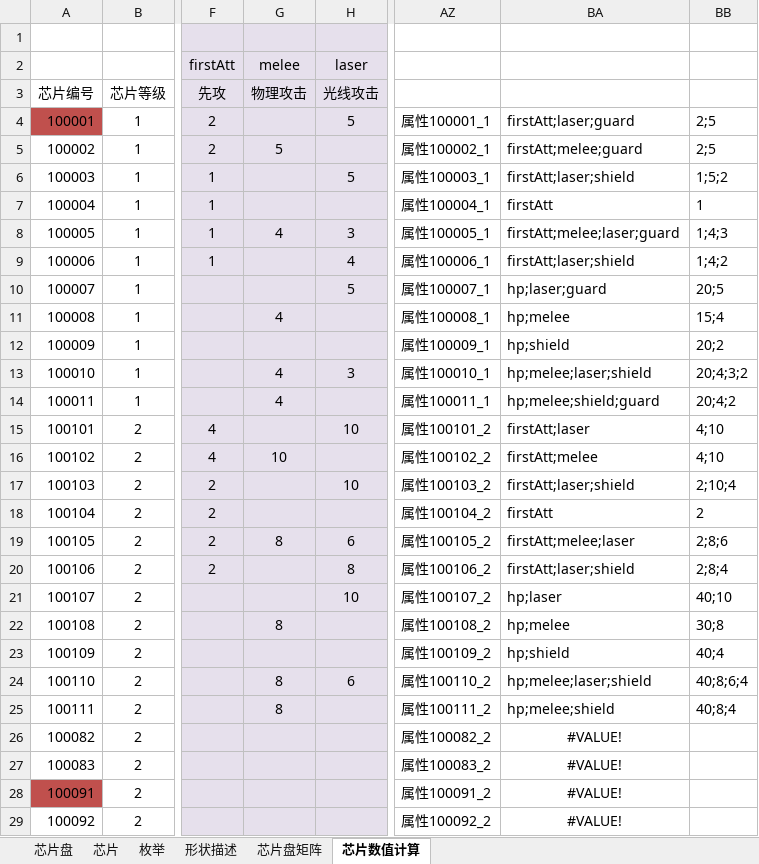
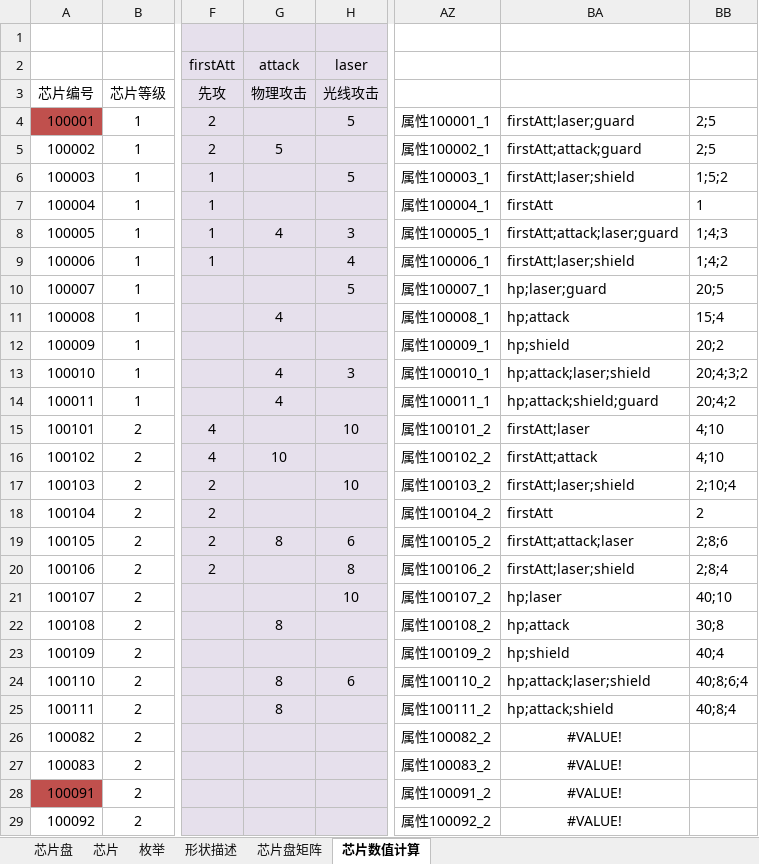
Before and after one commit to Canvastudio/Prometheus, an Excel workbook: Design/原始配置表/芯片.xlsm, sheet 芯片数值计算, drawn as a sheet; only a part is shown, gaps mark what is left out; values as stored, in another font and other column widths than the file's, no borders; charts and pictures and conditional formats not drawn; the diff names each change by its address in the sheet, - before the commit and + after, or states it on an @@ line.

```diff
--- a/Design/原始配置表/芯片.xlsm (sheet 芯片数值计算)
+++ b/Design/原始配置表/芯片.xlsm (sheet 芯片数值计算)
-G2: melee
+G2: attack
-BA5: firstAtt;melee;guard
+BA5: firstAtt;attack;guard
-BA8: firstAtt;melee;laser;guard
+BA8: firstAtt;attack;laser;guard
-BA11: hp;melee
+BA11: hp;attack
-BA13: hp;melee;laser;shield
+BA13: hp;attack;laser;shield
-BA14: hp;melee;shield;guard
+BA14: hp;attack;shield;guard
-BA16: firstAtt;melee
+BA16: firstAtt;attack
-BA19: firstAtt;melee;laser
+BA19: firstAtt;attack;laser
-BA22: hp;melee
+BA22: hp;attack
-BA24: hp;melee;laser;shield
+BA24: hp;attack;laser;shield
-BA25: hp;melee;shield
+BA25: hp;attack;shield
```
Also changed, not shown: charts or pictures, Design/原始配置表/怪物配置.xlsm, Design/原始配置表/技能.xlsm, 4 other files.
